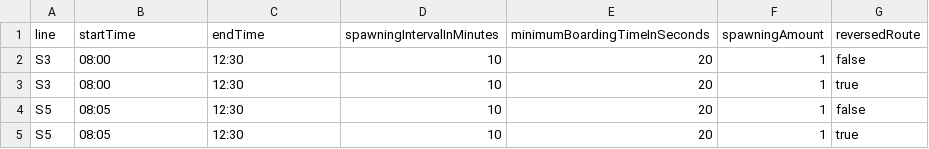
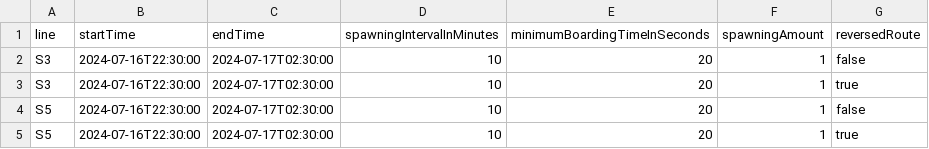
Before and after one commit to MARS-Group-HAW/model-soh, a CSV file: SOHBigEventBox/resources/public_transport/commuter_train/commuter_train_driver_schedule.csv, drawn as a sheet.

Commit message:
fixed start and endtime

```diff
--- a/SOHBigEventBox/resources/public_transport/commuter_train/commuter_train_driver_schedule.csv
+++ b/SOHBigEventBox/resources/public_transport/commuter_train/commuter_train_driver_schedule.csv
@@ -1,5 +1,5 @@
 line,startTime,endTime,spawningIntervalInMinutes,minimumBoardingTimeInSeconds,spawningAmount,reversedRoute
-S3,08:00,12:30,10,20,1,false
-S3,08:00,12:30,10,20,1,true
-S5,08:05,12:30,10,20,1,false
-S5,08:05,12:30,10,20,1,true
+S3,2024-07-16T22:30:00,2024-07-17T02:30:00,10,20,1,false
+S3,2024-07-16T22:30:00,2024-07-17T02:30:00,10,20,1,true
+S5,2024-07-16T22:30:00,2024-07-17T02:30:00,10,20,1,false
+S5,2024-07-16T22:30:00,2024-07-17T02:30:00,10,20,1,true
```
Also changed, not shown: SOHBigEventBox/resources/visitor_spawning.csv, 1 other file.
